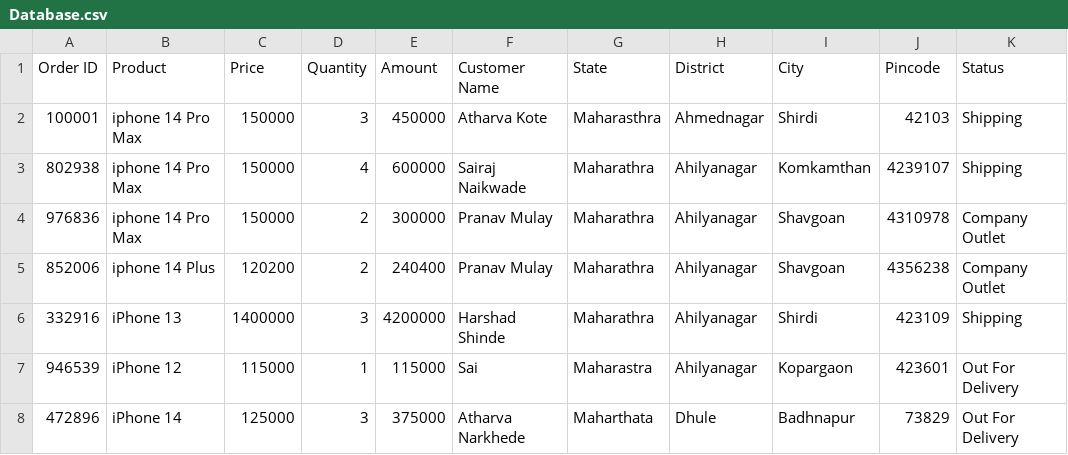
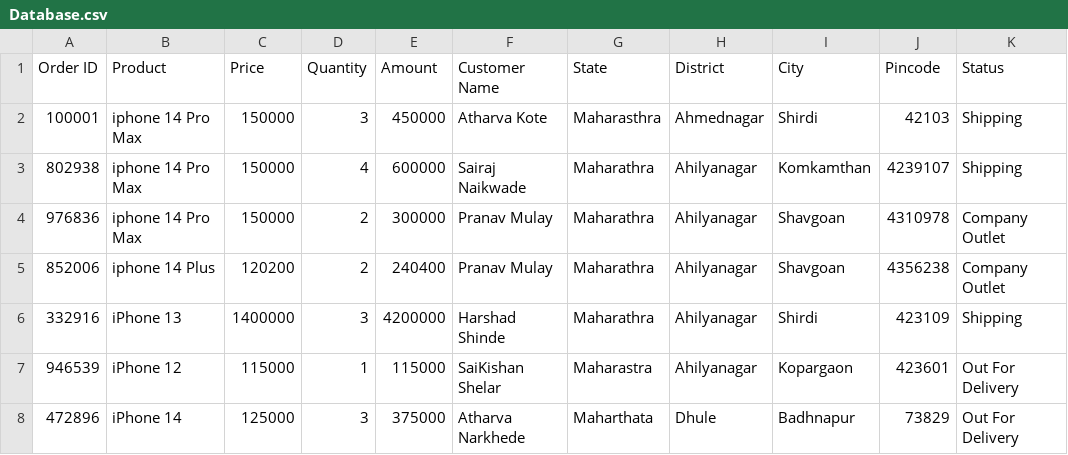
Before and after one commit to Atharvkote/Inventory-Management-System, a CSV file: Datasets/Database.csv, drawn as a sheet.

Commit message:
Update Database.csv

```diff
--- a/Datasets/Database.csv
+++ b/Datasets/Database.csv
@@ -6,3 +6,3 @@ Order ID,Product,Price,Quantity,Amount,Customer Name,State,District,City,Pincode
 332916,iPhone 13,1400000,3,4200000,Harshad Shinde,Maharathra,Ahilyanagar,Shirdi,423109,Shipping
-946539,iPhone 12,115000,1,115000,Sai,Maharastra,Ahilyanagar,Kopargaon,423601,Out For Delivery
+946539,iPhone 12,115000,1,115000,SaiKishan Shelar,Maharastra,Ahilyanagar,Kopargaon,423601,Out For Delivery
 472896,iPhone 14,125000,3,375000,Atharva Narkhede,Maharthata,Dhule,Badhnapur,73829,Out For Delivery
```
